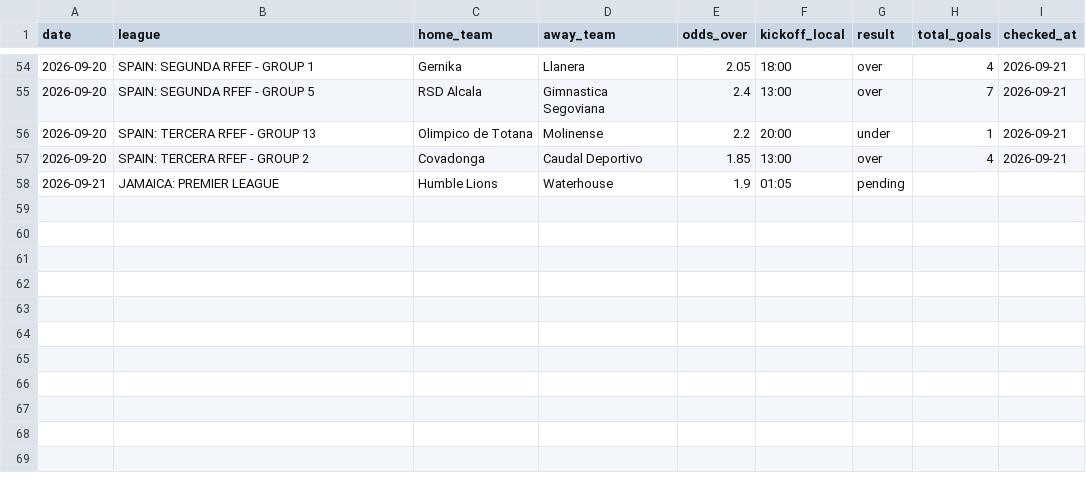
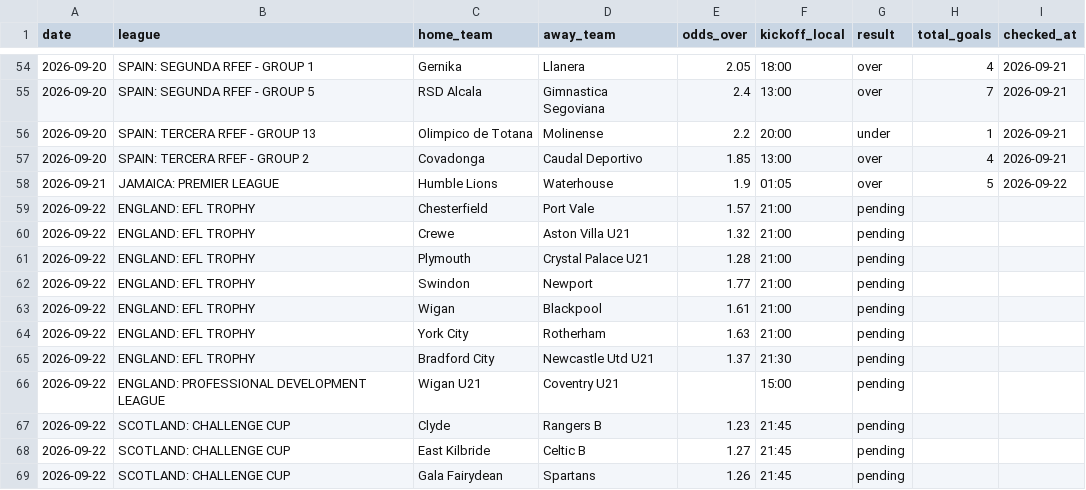
Before and after one commit to andrei0182/pariuri, a CSV file: football/recommendations_log.csv, drawn as a sheet; only a part is shown, gaps mark what is left out.

```diff
--- a/football/recommendations_log.csv
+++ b/football/recommendations_log.csv
@@ -57,2 +57,13 @@ date,league,home_team,away_team,odds_over,kickoff_local,result,total_goals,check
 2026-09-20,SPAIN: TERCERA RFEF - GROUP 2,Covadonga,Caudal Deportivo,1.85,13:00,over,4,2026-09-21
-2026-09-21,JAMAICA: PREMIER LEAGUE,Humble Lions,Waterhouse,1.9,01:05,pending,,
+2026-09-21,JAMAICA: PREMIER LEAGUE,Humble Lions,Waterhouse,1.9,01:05,over,5,2026-09-22
+2026-09-22,ENGLAND: EFL TROPHY,Chesterfield,Port Vale,1.57,21:00,pending,,
+2026-09-22,ENGLAND: EFL TROPHY,Crewe,Aston Villa U21,1.32,21:00,pending,,
+2026-09-22,ENGLAND: EFL TROPHY,Plymouth,Crystal Palace U21,1.28,21:00,pending,,
+2026-09-22,ENGLAND: EFL TROPHY,Swindon,Newport,1.77,21:00,pending,,
+2026-09-22,ENGLAND: EFL TROPHY,Wigan,Blackpool,1.61,21:00,pending,,
+2026-09-22,ENGLAND: EFL TROPHY,York City,Rotherham,1.63,21:00,pending,,
+2026-09-22,ENGLAND: EFL TROPHY,Bradford City,Newcastle Utd U21,1.37,21:30,pending,,
+2026-09-22,ENGLAND: PROFESSIONAL DEVELOPMENT LEAGUE,Wigan U21,Coventry U21,,15:00,pending,,
+2026-09-22,SCOTLAND: CHALLENGE CUP,Clyde,Rangers B,1.23,21:45,pending,,
+2026-09-22,SCOTLAND: CHALLENGE CUP,East Kilbride,Celtic B,1.27,21:45,pending,,
+2026-09-22,SCOTLAND: CHALLENGE CUP,Gala Fairydean,Spartans,1.26,21:45,pending,,
```
Also changed, not shown: 1 other file.
